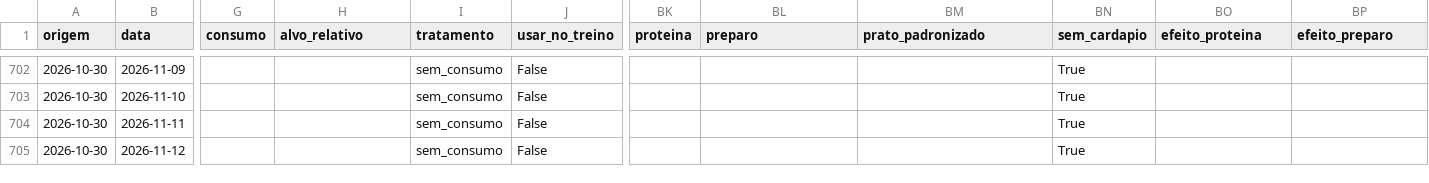
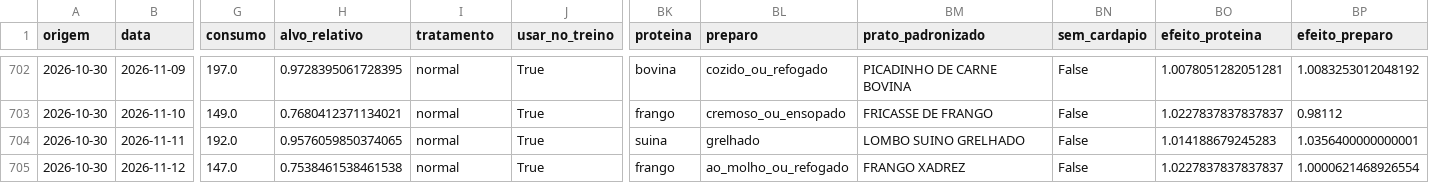
Before and after one commit to micheldigui/Artefato_Mestrado, a CSV file: dados/gold/gold_t2.csv, drawn as a sheet; only a part is shown, gaps mark what is left out; the diff covers the shown part only; the diff names each change by its address in the sheet, - before the commit and + after, or states it on an @@ line.

Commit message:
feat(dados): atualiza bases bronze, silver e gold com dados oficiais de novembro de 2026
- Bronze: adiciona 15 dias de consumo real (catraca) ate 24/11 em consumo_outubro_novembro_2026.csv
- Bronze: adiciona 18 dias de quantitativo institucional da nutricionista ate 27/11 em reservas_2026.csv
- Bronze: atualiza checksums e bytes no manifesto.json
- Silver: regenera fato diaria, consumo e planos incluindo novembro de 2026
- Gold: reprocessa gold_t1 e gold_t2 com alvos de consumo e plano_nutricionista
- App: parametriza origem_dt e controle de persistencia no pipeline de previsao
- Testes: suite completa aprovada com 33 testes no pytest

```diff
--- a/dados/gold/gold_t2.csv
+++ b/dados/gold/gold_t2.csv
-G702 (consumo): (empty)
+G702 (consumo): 197.0
-H702 (alvo_relativo): (empty)
+H702 (alvo_relativo): 0.9728395061728395
-I702:I705 (tratamento): sem_consumo
+I702:I705 (tratamento): normal
-J702:J705 (usar_no_treino): False
+J702:J705 (usar_no_treino): True
-BK702 (proteina): (empty)
+BK702 (proteina): bovina
-BL702 (preparo): (empty)
+BL702 (preparo): cozido_ou_refogado
-BM702 (prato_padronizado): (empty)
+BM702 (prato_padronizado): PICADINHO DE CARNE BOVINA
-BN702:BN705 (sem_cardapio): True
+BN702:BN705 (sem_cardapio): False
-BO702 (efeito_proteina): (empty)
+BO702 (efeito_proteina): 1.0078051282051281
-BP702 (efeito_preparo): (empty)
+BP702 (efeito_preparo): 1.0083253012048192
-G703 (consumo): (empty)
+G703 (consumo): 149.0
-H703 (alvo_relativo): (empty)
+H703 (alvo_relativo): 0.7680412371134021
-BK703 (proteina): (empty)
+BK703 (proteina): frango
-BL703 (preparo): (empty)
+BL703 (preparo): cremoso_ou_ensopado
-BM703 (prato_padronizado): (empty)
+BM703 (prato_padronizado): FRICASSE DE FRANGO
-BO703 (efeito_proteina): (empty)
+BO703 (efeito_proteina): 1.0227837837837837
-BP703 (efeito_preparo): (empty)
+BP703 (efeito_preparo): 0.98112
-G704 (consumo): (empty)
+G704 (consumo): 192.0
-H704 (alvo_relativo): (empty)
+H704 (alvo_relativo): 0.9576059850374065
-BK704 (proteina): (empty)
+BK704 (proteina): suina
-BL704 (preparo): (empty)
+BL704 (preparo): grelhado
-BM704 (prato_padronizado): (empty)
+BM704 (prato_padronizado): LOMBO SUINO GRELHADO
-BO704 (efeito_proteina): (empty)
+BO704 (efeito_proteina): 1.014188679245283
-BP704 (efeito_preparo): (empty)
+BP704 (efeito_preparo): 1.0356400000000001
-G705 (consumo): (empty)
+G705 (consumo): 147.0
-H705 (alvo_relativo): (empty)
+H705 (alvo_relativo): 0.7538461538461538
-BK705 (proteina): (empty)
+BK705 (proteina): frango
-BL705 (preparo): (empty)
+BL705 (preparo): ao_molho_ou_refogado
-BM705 (prato_padronizado): (empty)
+BM705 (prato_padronizado): FRANGO XADREZ
-BO705 (efeito_proteina): (empty)
+BO705 (efeito_proteina): 1.0227837837837837
-BP705 (efeito_preparo): (empty)
+BP705 (efeito_preparo): 1.0000621468926554
```
Also changed, not shown: 55 edited cells elsewhere in this file, dados/gold/gold_t1.csv, dados/silver/silver_consumo.csv, 19 other files.
